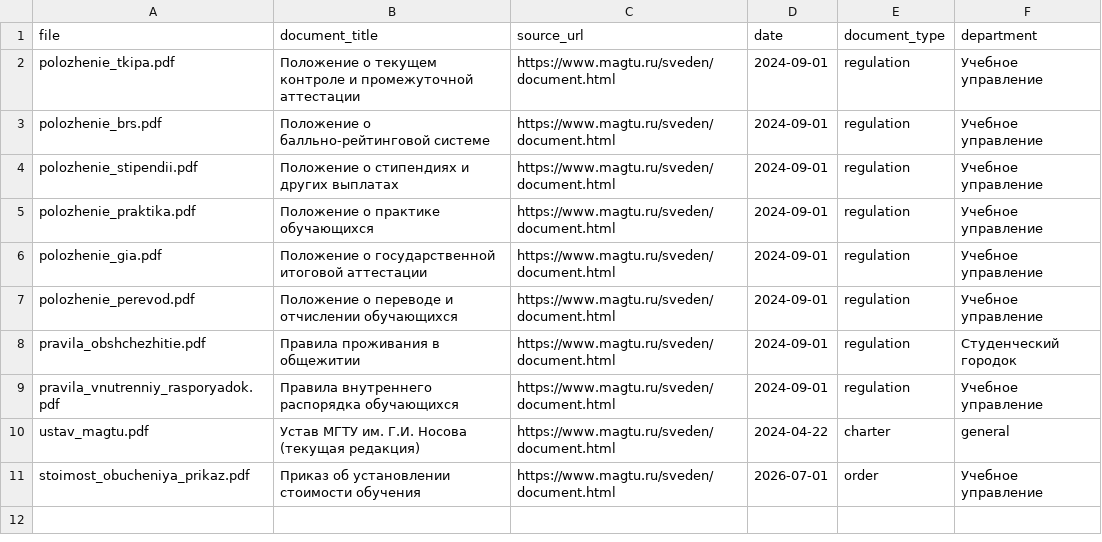
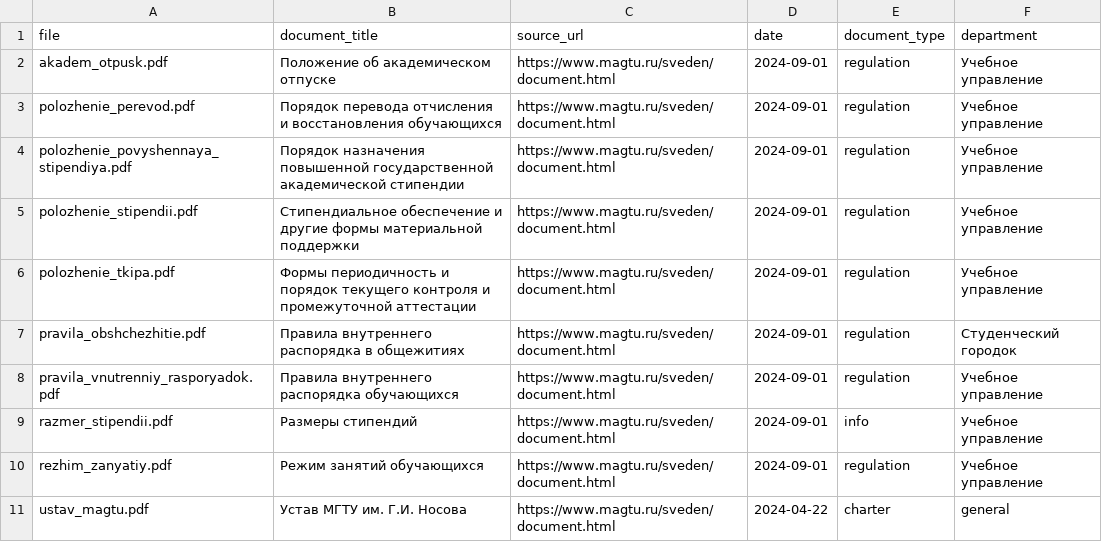
Before and after one commit to iamreri/AI_assistent_project, a CSV file: data/documents/docs_index.csv, drawn as a sheet.

Commit message:
Update docs_index.csv

```diff
--- a/data/documents/docs_index.csv
+++ b/data/documents/docs_index.csv
@@ -1,11 +1,11 @@
 file,document_title,source_url,date,document_type,department
-polozhenie_tkipa.pdf,Положение о текущем контроле и промежуточной аттестации,https://www.magtu.ru/sveden/document.html,2024-09-01,regulation,Учебное управление
-polozhenie_brs.pdf,Положение о балльно-рейтинговой системе,https://www.magtu.ru/sveden/document.html,2024-09-01,regulation,Учебное управление
-polozhenie_stipendii.pdf,Положение о стипендиях и других выплатах,https://www.magtu.ru/sveden/document.html,2024-09-01,regulation,Учебное управление
-polozhenie_praktika.pdf,Положение о практике обучающихся,https://www.magtu.ru/sveden/document.html,2024-09-01,regulation,Учебное управление
-polozhenie_gia.pdf,Положение о государственной итоговой аттестации,https://www.magtu.ru/sveden/document.html,2024-09-01,regulation,Учебное управление
-polozhenie_perevod.pdf,Положение о переводе и отчислении обучающихся,https://www.magtu.ru/sveden/document.html,2024-09-01,regulation,Учебное управление
-pravila_obshchezhitie.pdf,Правила проживания в общежитии,https://www.magtu.ru/sveden/document.html,2024-09-01,regulation,Студенческий городок
+akadem_otpusk.pdf,Положение об академическом отпуске,https://www.magtu.ru/sveden/document.html,2024-09-01,regulation,Учебное управление
+polozhenie_perevod.pdf,Порядок перевода отчисления и восстановления обучающихся,https://www.magtu.ru/sveden/document.html,2024-09-01,regulation,Учебное управление
+polozhenie_povyshennaya_stipendiya.pdf,Порядок назначения повышенной государственной академической стипендии,https://www.magtu.ru/sveden/document.html,2024-09-01,regulation,Учебное управление
+polozhenie_stipendii.pdf,Стипендиальное обеспечение и другие формы материальной поддержки,https://www.magtu.ru/sveden/document.html,2024-09-01,regulation,Учебное управление
+polozhenie_tkipa.pdf,Формы периодичность и порядок текущего контроля и промежуточной аттестации,https://www.magtu.ru/sveden/document.html,2024-09-01,regulation,Учебное управление
+pravila_obshchezhitie.pdf,Правила внутреннего распорядка в общежитиях,https://www.magtu.ru/sveden/document.html,2024-09-01,regulation,Студенческий городок
 pravila_vnutrenniy_rasporyadok.pdf,Правила внутреннего распорядка обучающихся,https://www.magtu.ru/sveden/document.html,2024-09-01,regulation,Учебное управление
-ustav_magtu.pdf,Устав МГТУ им. Г.И. Носова (текущая редакция),https://www.magtu.ru/sveden/document.html,2024-04-22,charter,general
-stoimost_obucheniya_prikaz.pdf,Приказ об установлении стоимости обучения,https://www.magtu.ru/sveden/document.html,2026-07-01,order,Учебное управление
+razmer_stipendii.pdf,Размеры стипендий,https://www.magtu.ru/sveden/document.html,2024-09-01,info,Учебное управление
+rezhim_zanyatiy.pdf,Режим занятий обучающихся,https://www.magtu.ru/sveden/document.html,2024-09-01,regulation,Учебное управление
+ustav_magtu.pdf,Устав МГТУ им. Г.И. Носова,https://www.magtu.ru/sveden/document.html,2024-04-22,charter,general
```
